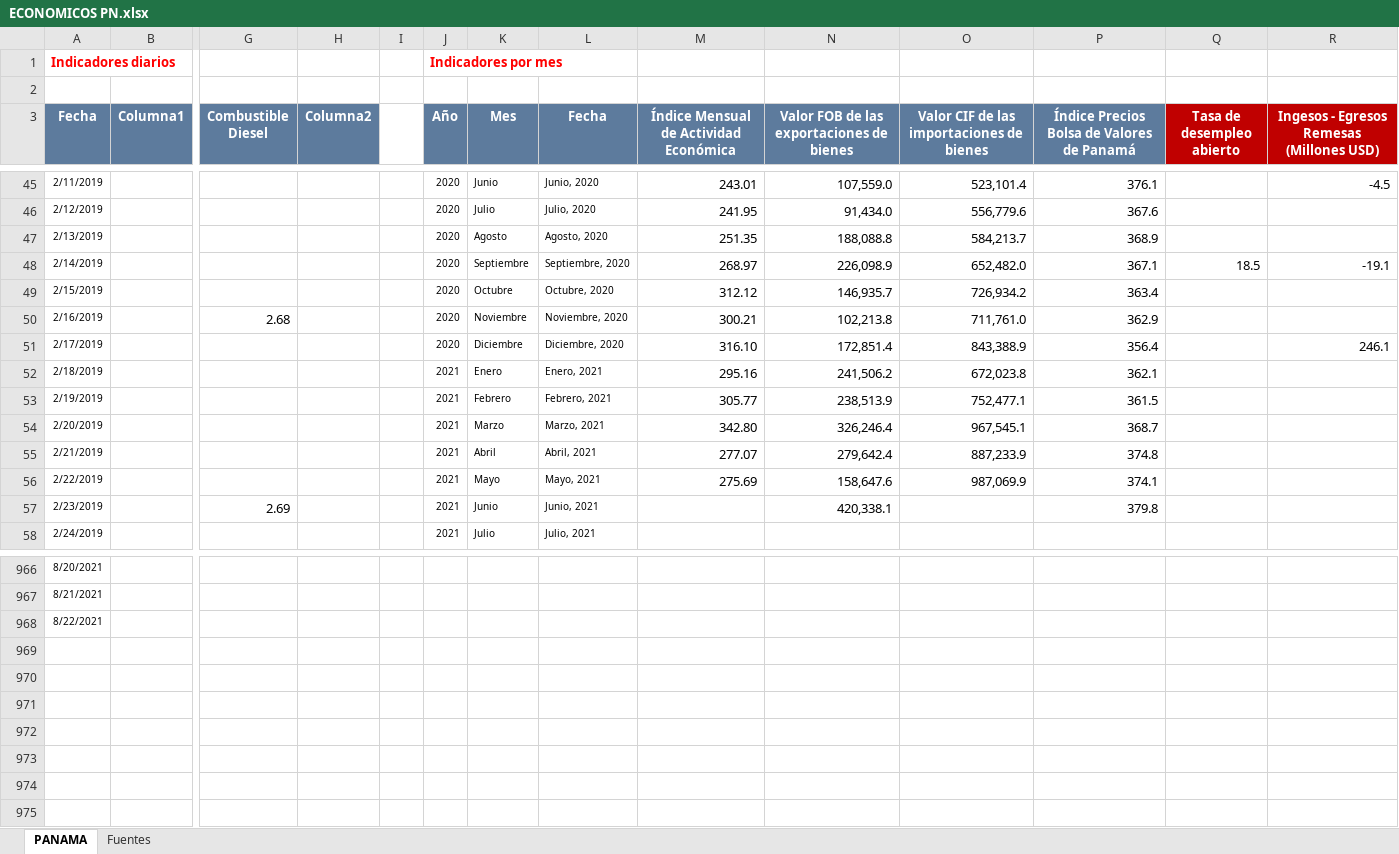
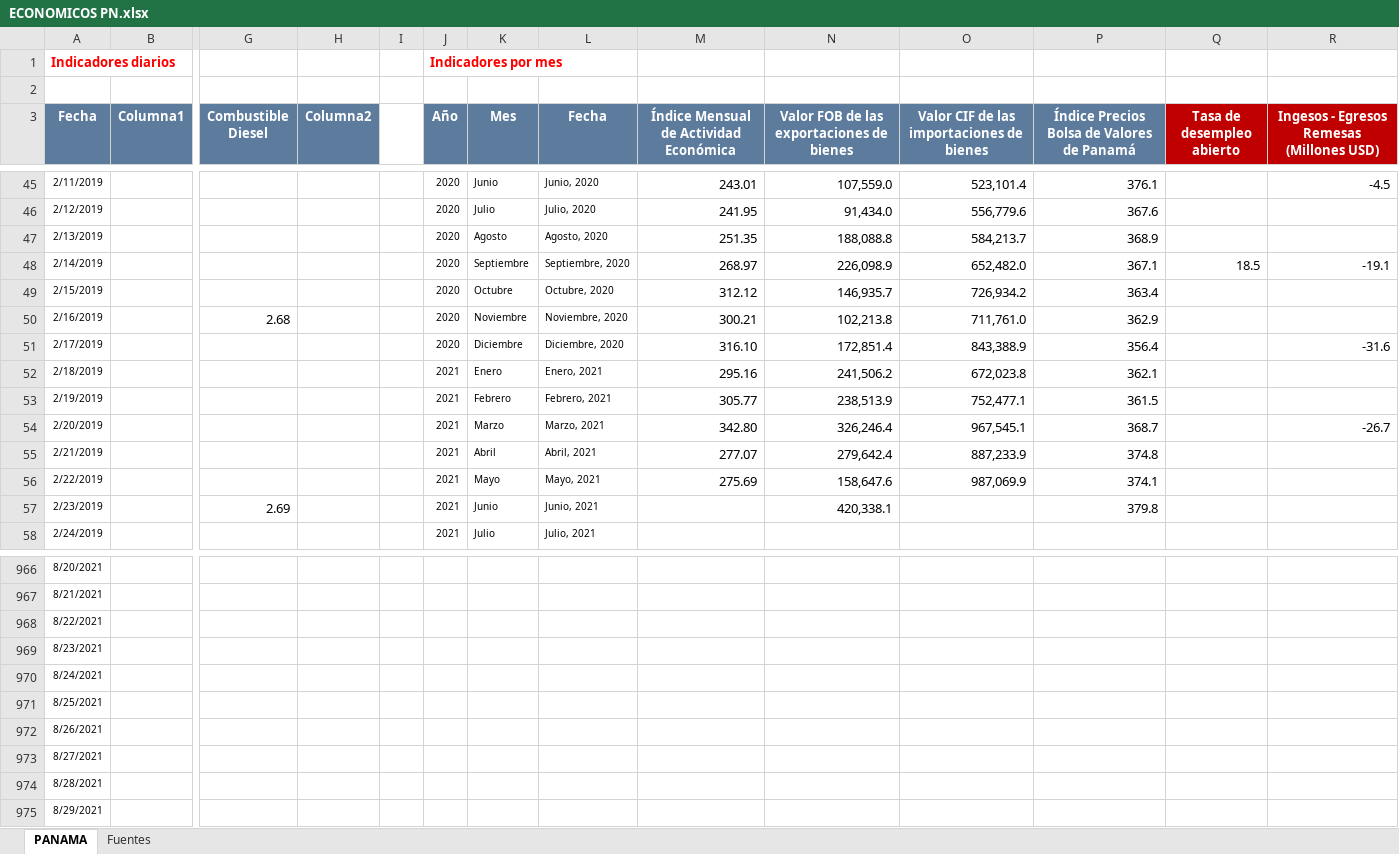
Before and after one commit to Sud-Austral/Datos_Panama, an Excel workbook: datacovidpa/ECONOMICOS PN.xlsx, sheet PANAMA, drawn as a sheet; only a part is shown, gaps mark what is left out; values as stored, in another font and other column widths than the file's, no borders; table styles not drawn; rows hold the shown columns only; the diff names each change by its address in the sheet, - before the commit and + after, or states it on an @@ line.

```diff
--- a/datacovidpa/ECONOMICOS PN.xlsx (sheet PANAMA)
+++ b/datacovidpa/ECONOMICOS PN.xlsx (sheet PANAMA)
-R51: 246.1
+R51: -31.6
-R54: (empty)
+R54: -26.7
+row 969: 8/23/2021
+row 970: 8/24/2021
+row 971: 8/25/2021
+row 972: 8/26/2021
+row 973: 8/27/2021
+row 974: 8/28/2021
+row 975: 8/29/2021
```
Also changed, not shown: 2 other files.
